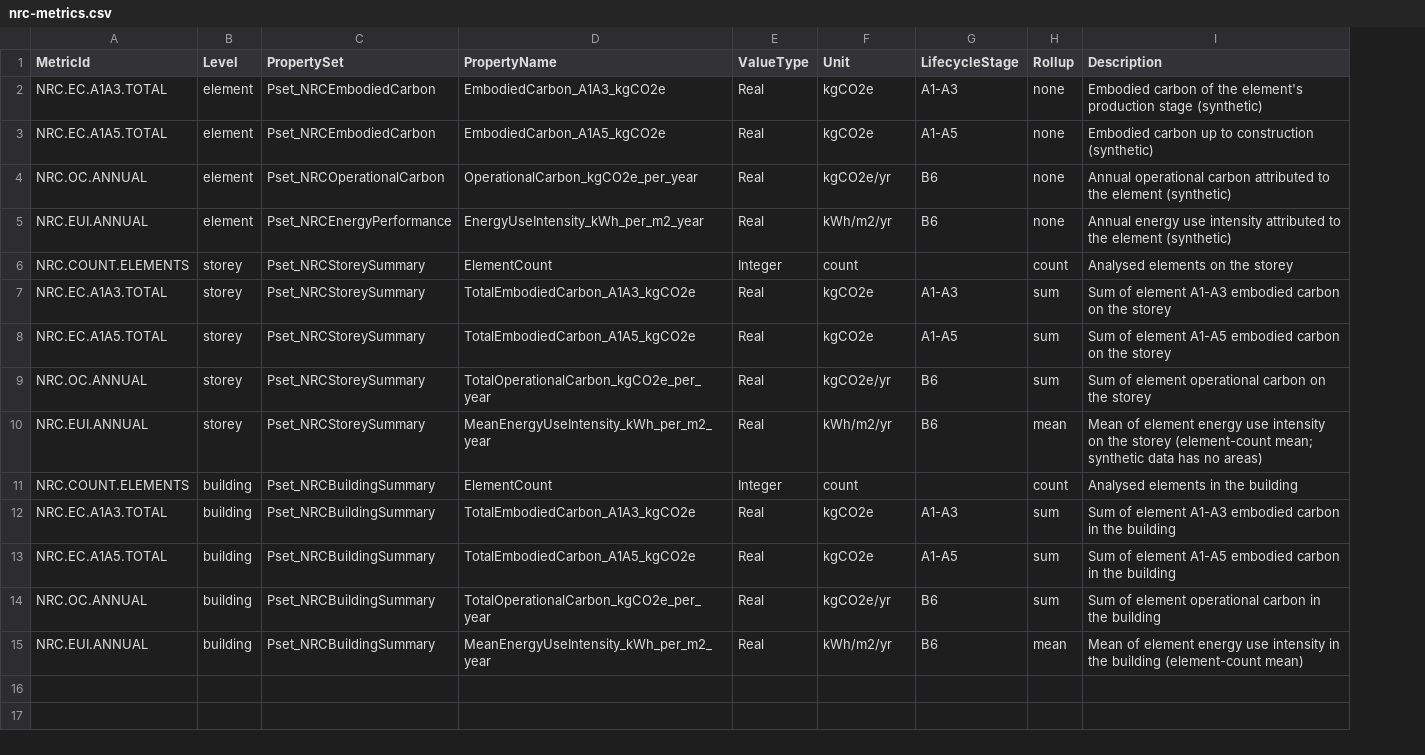
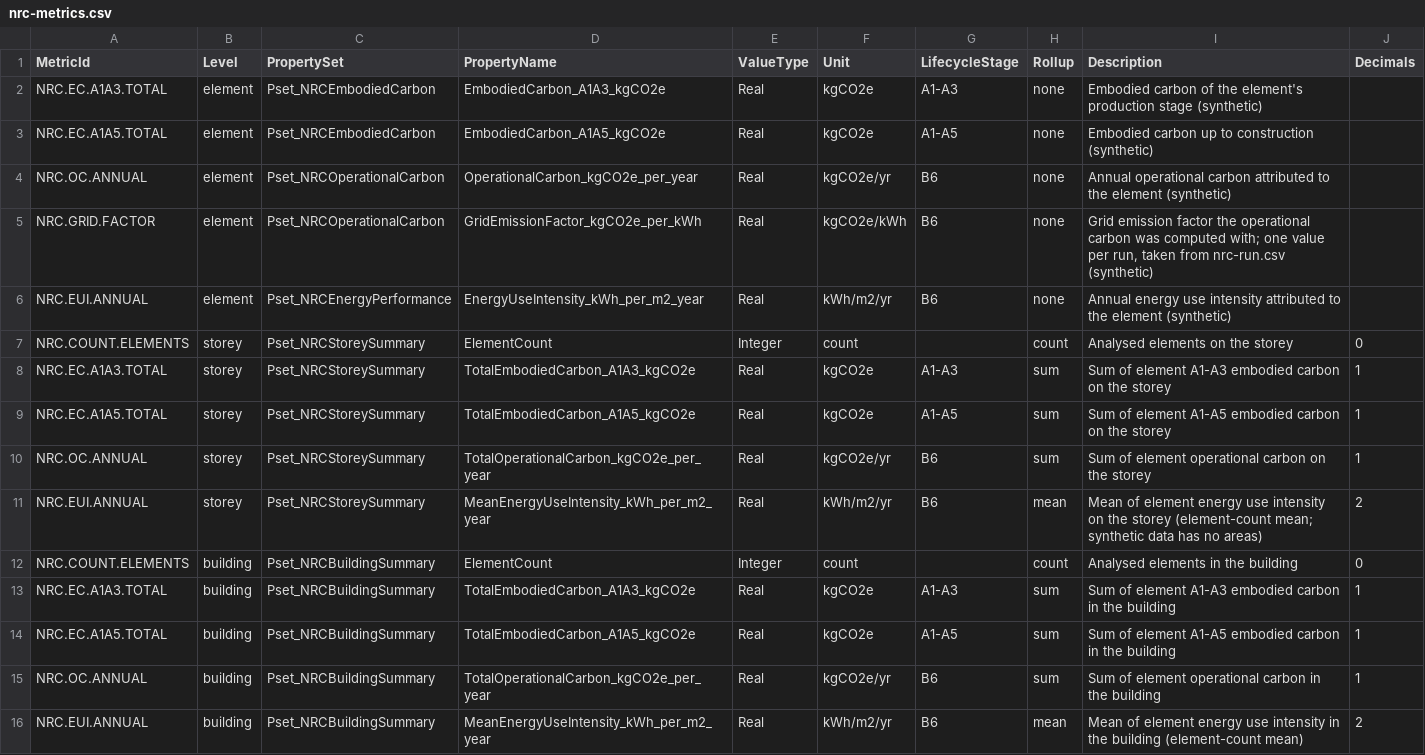
Before and after one commit to ara3d/bim-open-toolkit, a CSV file: samples/nrc/nrc-metrics.csv, drawn as a sheet; addresses are those after the commit; the diff names each change by its address in the sheet, - before the commit and + after, or states it on an @@ line.

```diff
--- a/samples/nrc/nrc-metrics.csv
+++ b/samples/nrc/nrc-metrics.csv
+column J (Decimals), rows 7-16: 0 | 1 | 1 | 1 | 2 | 0 | 1 | 1 | 1 | 2
+row 5: NRC.GRID.FACTOR | element | Pset_NRCOperationalCarbon | GridEmissionFactor_kgCO2e_per_kWh | Real | kgCO2e/kWh | B6 | none | Grid emission factor the operational carbon was computed with; one value per run, taken from nrc-run.csv (synthetic)
```
Also changed, not shown: 12 other files.
